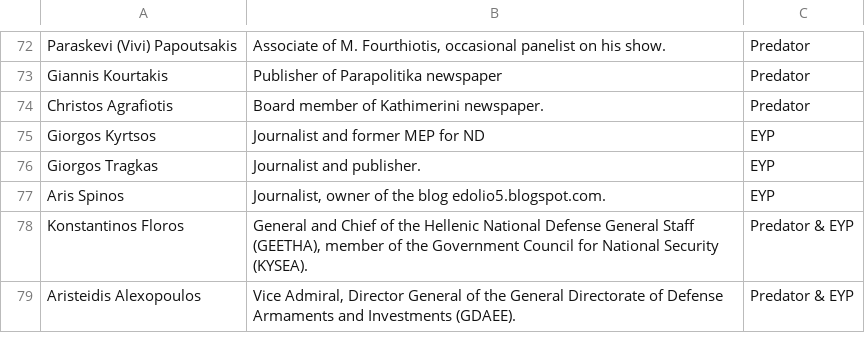
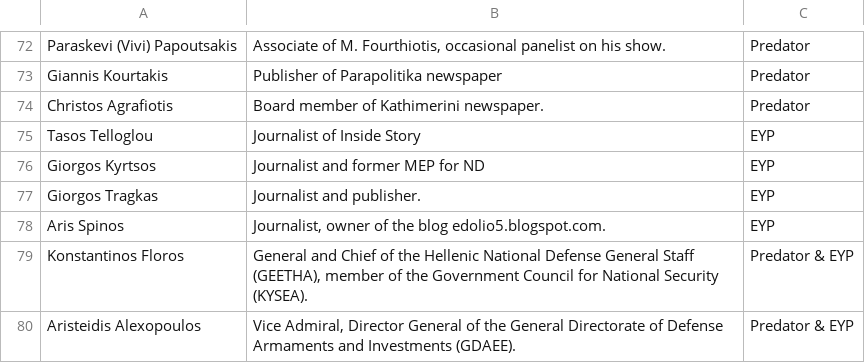
Before and after one commit to predatorgate/predatorgate.github.io, a CSV file: data/en/victims.csv, drawn as a sheet; only a part is shown, gaps mark what is left out.

Commit message:
update victims

```diff
--- a/data/en/victims.csv
+++ b/data/en/victims.csv
@@ -74,2 +74,3 @@ Giannis Kourtakis,"Publisher of Parapolitika newspaper","Predator"
 Christos Agrafiotis,"Board member of Kathimerini newspaper.","Predator"
+Tasos Telloglou,"Journalist of Inside Story","EYP"
 Giorgos Kyrtsos,"Journalist and former MEP for ND","EYP"
```
Also changed, not shown: data/gr/victims.csv, 2 other files.
